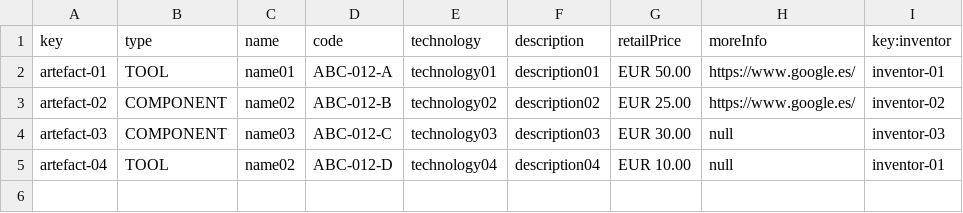
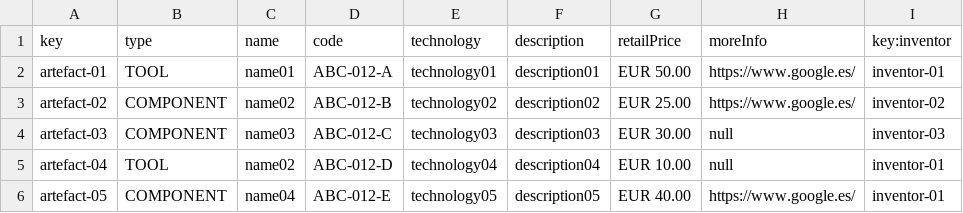
Before and after one commit to alvuberui/Acme-Toolkits, a CSV file: src/main/webapp/WEB-INF/resources/sample-data/artefact.csv, drawn as a sheet.

```diff
--- a/src/main/webapp/WEB-INF/resources/sample-data/artefact.csv
+++ b/src/main/webapp/WEB-INF/resources/sample-data/artefact.csv
@@ -5 +5,2 @@ artefact-03,COMPONENT,name03,ABC-012-C,technology03,description03,EUR 30.00,null
 artefact-04,TOOL,name02,ABC-012-D,technology04,description04,EUR 10.00,null,inventor-01
+artefact-05,COMPONENT,name04,ABC-012-E,technology05,description05,EUR 40.00,https://www.google.es/,inventor-01
```
Also changed, not shown: 13 other files.
